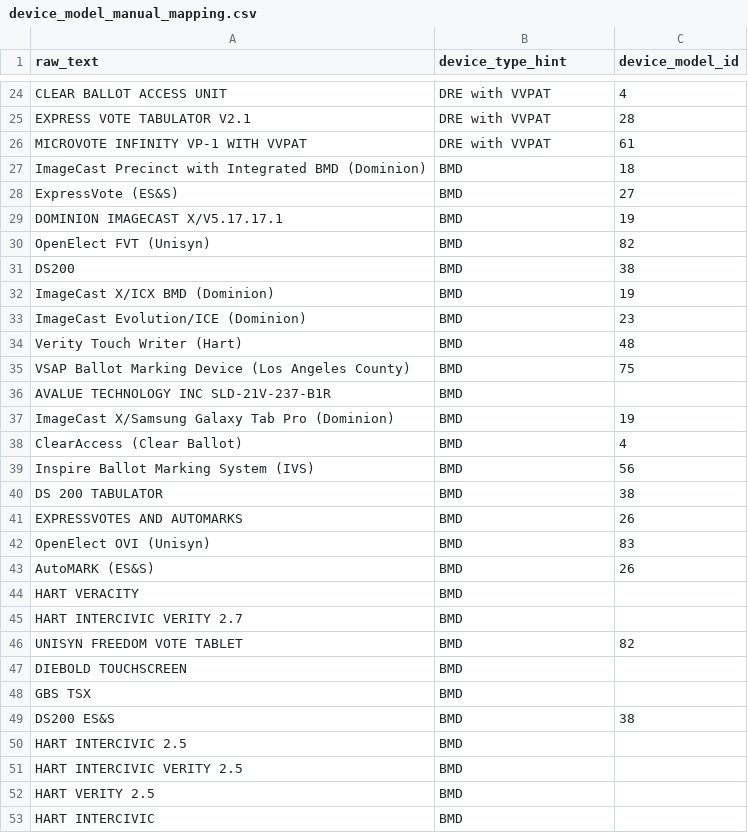
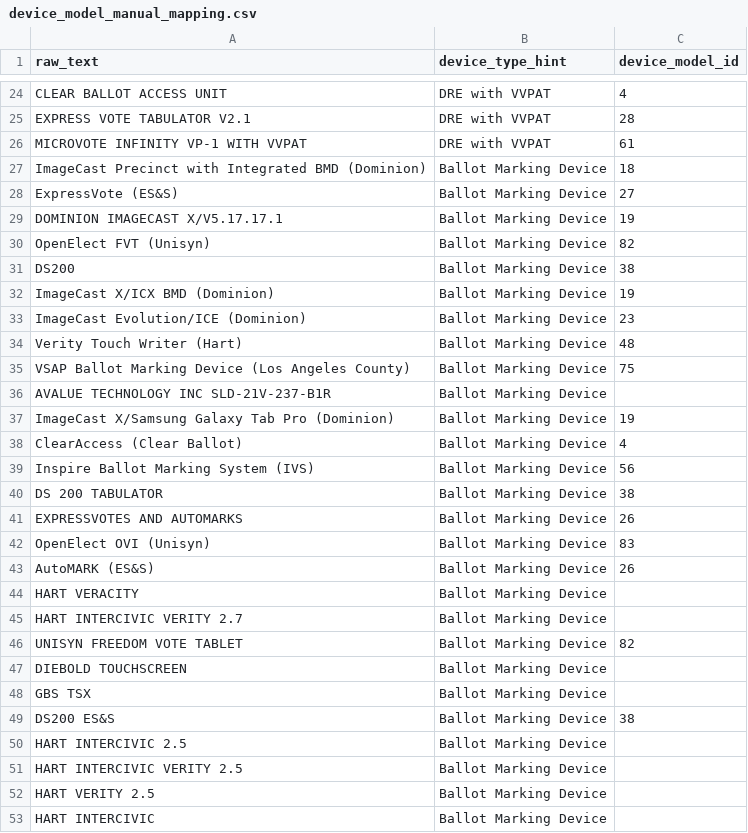
Before and after one commit to cse416-the-knicks/voter-analysis-viewer, a CSV file: data_common/raw/device_model_manual_mapping.csv, drawn as a sheet; only a part is shown, gaps mark what is left out; the diff covers the shown part only.

Commit message:
Revert "[Preprocessing] Inputting Sean's voting equipment data and changing "…"
This reverts commit 4fecb0ea4a0179515a1895c20ffe95ef73d2fd42.

```diff
--- a/data_common/raw/device_model_manual_mapping.csv
+++ b/data_common/raw/device_model_manual_mapping.csv
@@ -26,28 +26,28 @@ EXPRESS VOTE TABULATOR V2.1,DRE with VVPAT,28
 MICROVOTE INFINITY VP-1 WITH VVPAT,DRE with VVPAT,61
-ImageCast Precinct with Integrated BMD (Dominion),BMD,18
-ExpressVote (ES&S),BMD,27
-DOMINION IMAGECAST X/V5.17.17.1,BMD,19
-OpenElect FVT (Unisyn),BMD,82
-DS200,BMD,38
-ImageCast X/ICX BMD (Dominion),BMD,19
-ImageCast Evolution/ICE (Dominion),BMD,23
-Verity Touch Writer (Hart),BMD,48
-VSAP Ballot Marking Device (Los Angeles County),BMD,75
-AVALUE TECHNOLOGY INC SLD-21V-237-B1R,BMD,
-ImageCast X/Samsung Galaxy Tab Pro (Dominion),BMD,19
-ClearAccess (Clear Ballot),BMD,4
-Inspire Ballot Marking System (IVS),BMD,56
-DS 200 TABULATOR,BMD,38
-EXPRESSVOTES AND AUTOMARKS,BMD,26
-OpenElect OVI (Unisyn),BMD,83
-AutoMARK (ES&S),BMD,26
-HART VERACITY,BMD,
-HART INTERCIVIC VERITY 2.7,BMD,
-UNISYN FREEDOM VOTE TABLET,BMD,82
-DIEBOLD TOUCHSCREEN,BMD,
-GBS TSX,BMD,
-DS200 ES&S,BMD,38
-HART INTERCIVIC 2.5,BMD,
-HART INTERCIVIC VERITY 2.5,BMD,
-HART VERITY 2.5,BMD,
-HART INTERCIVIC,BMD,
+ImageCast Precinct with Integrated BMD (Dominion),Ballot Marking Device,18
+ExpressVote (ES&S),Ballot Marking Device,27
+DOMINION IMAGECAST X/V5.17.17.1,Ballot Marking Device,19
+OpenElect FVT (Unisyn),Ballot Marking Device,82
+DS200,Ballot Marking Device,38
+ImageCast X/ICX BMD (Dominion),Ballot Marking Device,19
+ImageCast Evolution/ICE (Dominion),Ballot Marking Device,23
+Verity Touch Writer (Hart),Ballot Marking Device,48
+VSAP Ballot Marking Device (Los Angeles County),Ballot Marking Device,75
+AVALUE TECHNOLOGY INC SLD-21V-237-B1R,Ballot Marking Device,
+ImageCast X/Samsung Galaxy Tab Pro (Dominion),Ballot Marking Device,19
+ClearAccess (Clear Ballot),Ballot Marking Device,4
+Inspire Ballot Marking System (IVS),Ballot Marking Device,56
+DS 200 TABULATOR,Ballot Marking Device,38
+EXPRESSVOTES AND AUTOMARKS,Ballot Marking Device,26
+OpenElect OVI (Unisyn),Ballot Marking Device,83
+AutoMARK (ES&S),Ballot Marking Device,26
+HART VERACITY,Ballot Marking Device,
+HART INTERCIVIC VERITY 2.7,Ballot Marking Device,
+UNISYN FREEDOM VOTE TABLET,Ballot Marking Device,82
+DIEBOLD TOUCHSCREEN,Ballot Marking Device,
+GBS TSX,Ballot Marking Device,
+DS200 ES&S,Ballot Marking Device,38
+HART INTERCIVIC 2.5,Ballot Marking Device,
+HART INTERCIVIC VERITY 2.5,Ballot Marking Device,
+HART VERITY 2.5,Ballot Marking Device,
+HART INTERCIVIC,Ballot Marking Device,
```
Also changed, not shown: 23 edited cells elsewhere in this file, data_common/processed/device_model_mapping_filled.csv, 4 other files.
